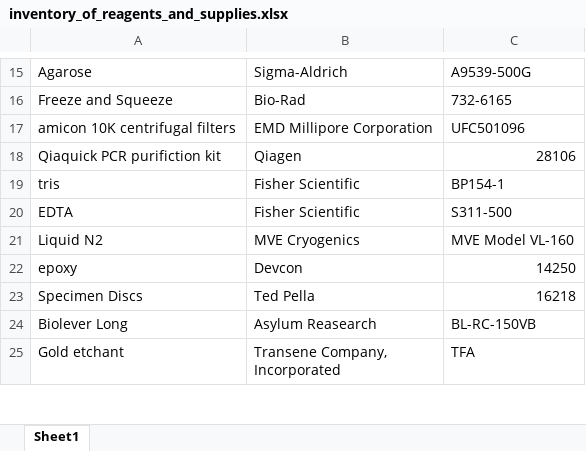
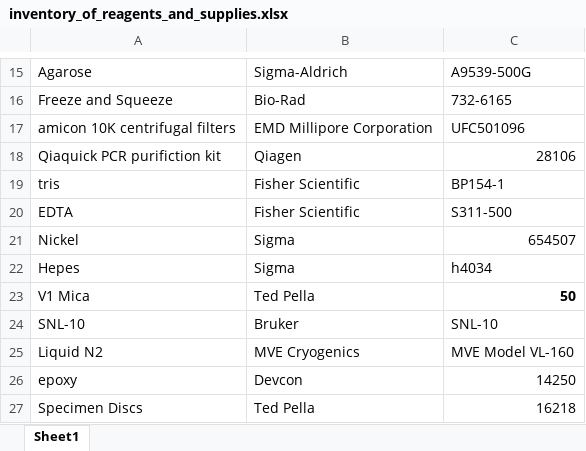
Before and after one commit to prheenan/Research, an Excel workbook: Personal/EventDetection/Docs/paper/inventory_of_reagents_and_supplies.xlsx, sheet Sheet1, drawn as a sheet; only a part is shown, gaps mark what is left out; the shorter side is filled out with more unchanged rows; values as stored, in another font and other column widths than the file's, no borders; the diff names each change by its address in the sheet, - before the commit and + after, or states it on an @@ line.

```diff
--- a/Personal/EventDetection/Docs/paper/inventory_of_reagents_and_supplies.xlsx (sheet Sheet1)
+++ b/Personal/EventDetection/Docs/paper/inventory_of_reagents_and_supplies.xlsx (sheet Sheet1)
+row 21: Nickel | Sigma | 654507
+row 22: Hepes | Sigma | h4034
+row 23: V1 Mica | Ted Pella | 50
+row 24: SNL-10 | Bruker | SNL-10
```
Also changed, not shown: 11 other files.
